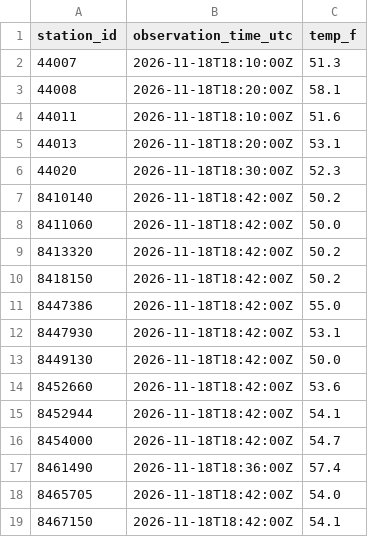
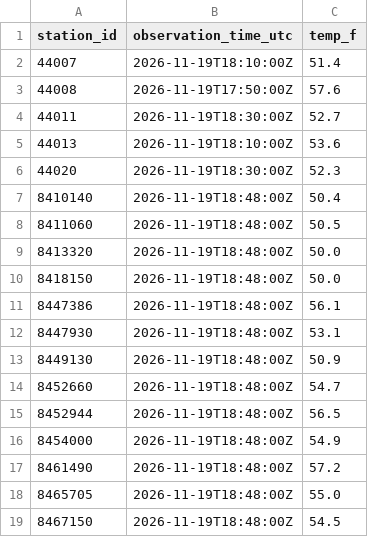
Before and after one commit to hslord/coastal-water-temp-rebuild, a CSV file: data/recent/northern-atlantic-coast.csv, drawn as a sheet.

```diff
--- a/data/recent/northern-atlantic-coast.csv
+++ b/data/recent/northern-atlantic-coast.csv
@@ -1,19 +1,19 @@
 station_id,observation_time_utc,temp_f
-44007,2026-11-18T18:10:00Z,51.3
-44008,2026-11-18T18:20:00Z,58.1
-44011,2026-11-18T18:10:00Z,51.6
-44013,2026-11-18T18:20:00Z,53.1
-44020,2026-11-18T18:30:00Z,52.3
-8410140,2026-11-18T18:42:00Z,50.2
-8411060,2026-11-18T18:42:00Z,50.0
-8413320,2026-11-18T18:42:00Z,50.2
-8418150,2026-11-18T18:42:00Z,50.2
-8447386,2026-11-18T18:42:00Z,55.0
-8447930,2026-11-18T18:42:00Z,53.1
-8449130,2026-11-18T18:42:00Z,50.0
-8452660,2026-11-18T18:42:00Z,53.6
-8452944,2026-11-18T18:42:00Z,54.1
-8454000,2026-11-18T18:42:00Z,54.7
-8461490,2026-11-18T18:36:00Z,57.4
-8465705,2026-11-18T18:42:00Z,54.0
-8467150,2026-11-18T18:42:00Z,54.1
+44007,2026-11-19T18:10:00Z,51.4
+44008,2026-11-19T17:50:00Z,57.6
+44011,2026-11-19T18:30:00Z,52.7
+44013,2026-11-19T18:10:00Z,53.6
+44020,2026-11-19T18:30:00Z,52.3
+8410140,2026-11-19T18:48:00Z,50.4
+8411060,2026-11-19T18:48:00Z,50.5
+8413320,2026-11-19T18:48:00Z,50.0
+8418150,2026-11-19T18:48:00Z,50.0
+8447386,2026-11-19T18:48:00Z,56.1
+8447930,2026-11-19T18:48:00Z,53.1
+8449130,2026-11-19T18:48:00Z,50.9
+8452660,2026-11-19T18:48:00Z,54.7
+8452944,2026-11-19T18:48:00Z,56.5
+8454000,2026-11-19T18:48:00Z,54.9
+8461490,2026-11-19T18:48:00Z,57.2
+8465705,2026-11-19T18:48:00Z,55.0
+8467150,2026-11-19T18:48:00Z,54.5
```
